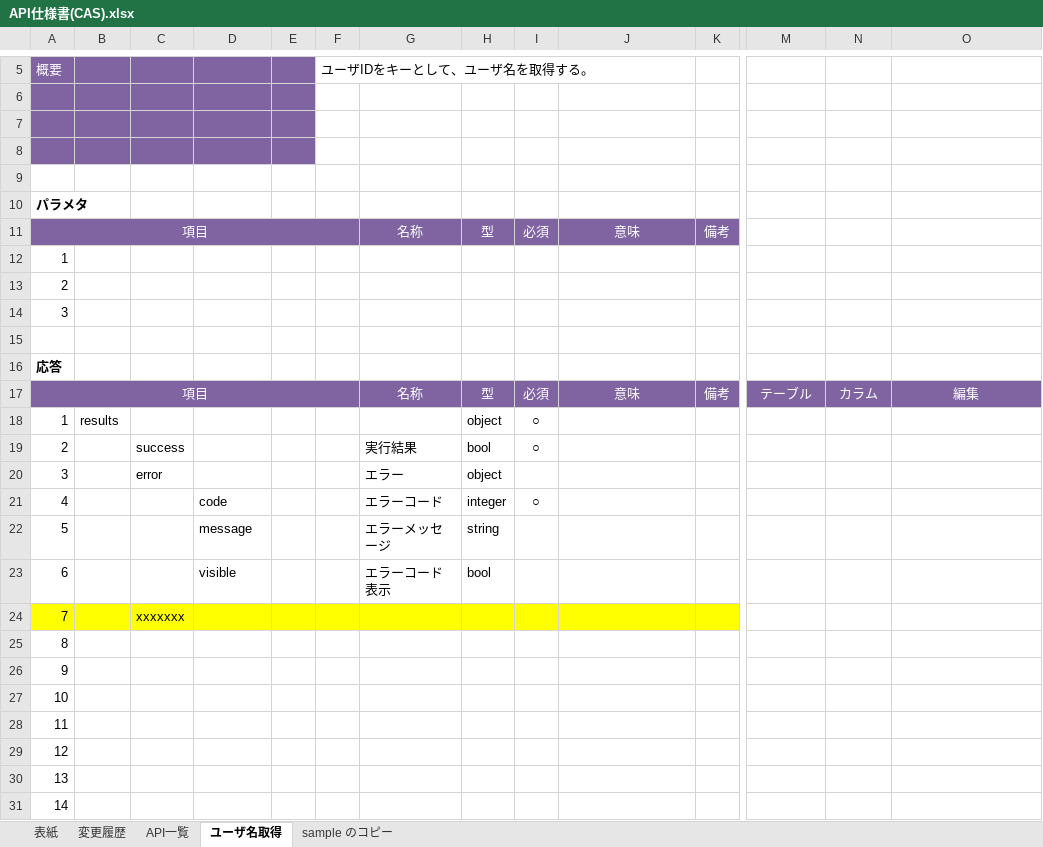
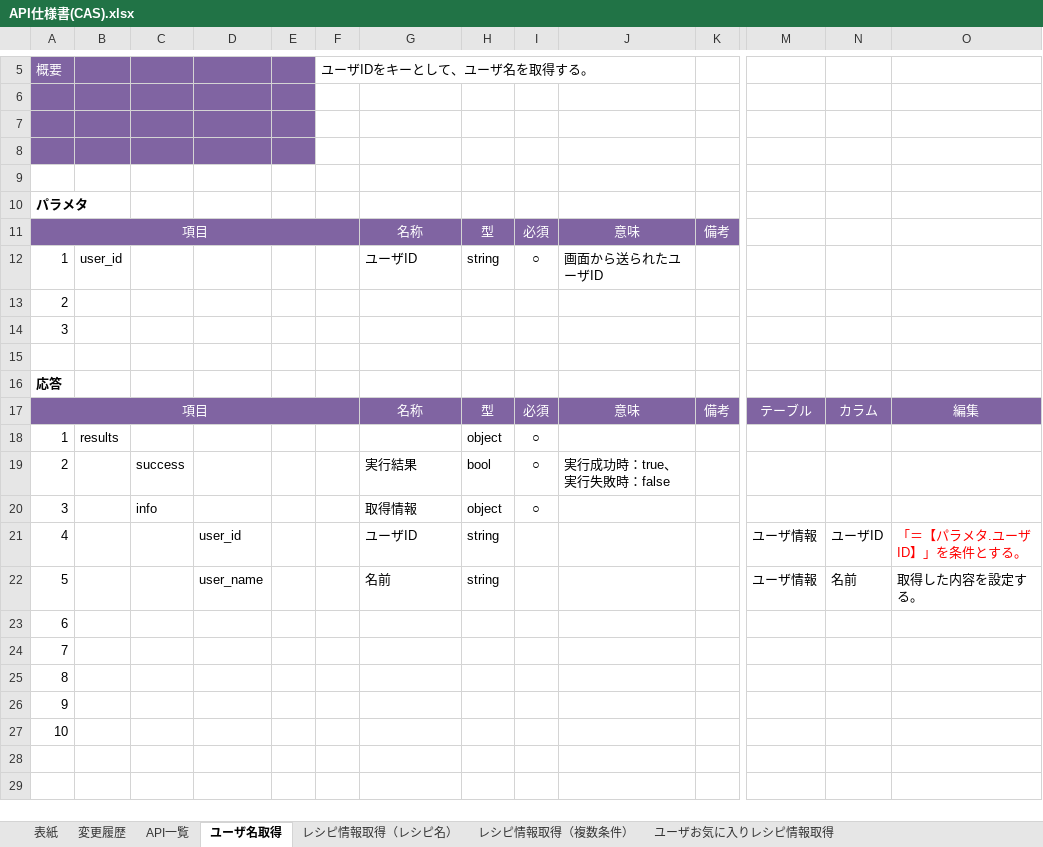
Before and after one commit to Fukuta-Y/Jashin_CAS_doc, an Excel workbook: 画面設計/API仕様書(CAS).xlsx, sheet ユーザ名取得, drawn as a sheet; only a part is shown, gaps mark what is left out; values as stored, in another font and other column widths than the file's, no borders; charts and pictures not drawn; removed rows and columns are numbered as before the commit, all else as after; rows hold the shown columns only; the diff names each change by its address in the sheet, - before the commit and + after, or states it on an @@ line.

```diff
--- a/画面設計/API仕様書(CAS).xlsx (sheet ユーザ名取得)
+++ b/画面設計/API仕様書(CAS).xlsx (sheet ユーザ名取得)
+sheet tab: レシピ情報取得（レシピ名）
+sheet tab: レシピ情報取得（複数条件）
+sheet tab: ユーザお気に入りレシピ情報取得
-row 12: 1
+row 12: 1 | user_id |  |  |  |  | ユーザID | string | ○ | 画面から送られたユーザID
-J19: (empty)
+J19: 実行成功時：true、実行失敗時：false
-C20: error
+C20: info
-G20: エラー
+G20: 取得情報
-I20: (empty)
+I20: ○
-row 21: 4 |  |  | code |  |  | エラーコード | integer | ○
+row 21: 4 |  |  | user_id |  |  | ユーザID | string |  |  |  | ユーザ情報 | ユーザID | 「＝【パラメタ.ユーザID】」を条件とする。
-D22: message
+D22: user_name
-G22: エラーメッセージ
+G22: 名前
-M22: (empty)
+M22: ユーザ情報
-N22: (empty)
+N22: 名前
-O22: (empty)
+O22: 取得した内容を設定する。
-row 23: 6 |  |  | visible |  |  | エラーコード表示 | bool
+row 23: 6
-A24:K24 fill: #FFFF00
+A24:K24 fill: none
-C24: xxxxxxx
+C24: (empty)
-row 28: 11
-row 29: 12
-row 30: 13
-row 31: 14
```
Also changed, not shown: sheet API一覧, sheet 変更履歴, other sheet tabs, charts or pictures, 画面設計/DB設計(CAS) テーブル定義書 .xlsx.
